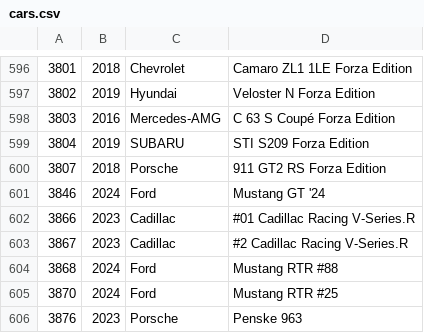
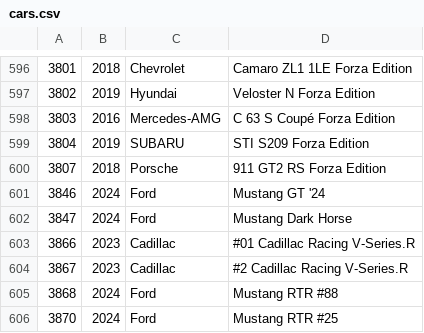
Before and after one commit to bluemanos/forza-motorsport-car-track-ordinal, a CSV file: fm8/cars.csv, drawn as a sheet; only a part is shown, gaps mark what is left out; the shorter side is filled out with more unchanged rows; the diff names each change by its address in the sheet, - before the commit and + after, or states it on an @@ line.

Commit message:
Ford Mustang Dark Horse

```diff
--- a/fm8/cars.csv
+++ b/fm8/cars.csv
+row 602: 3847 | 2024 | Ford | Mustang Dark Horse
```
Also changed, not shown: 2 other files.
